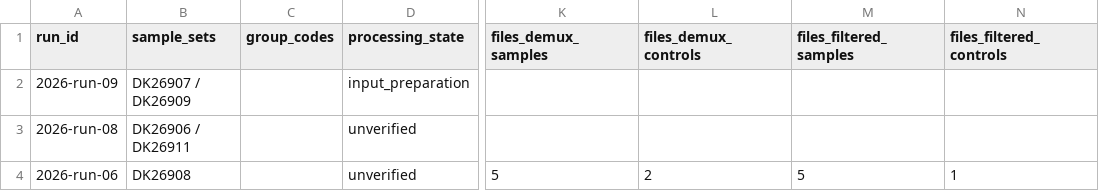
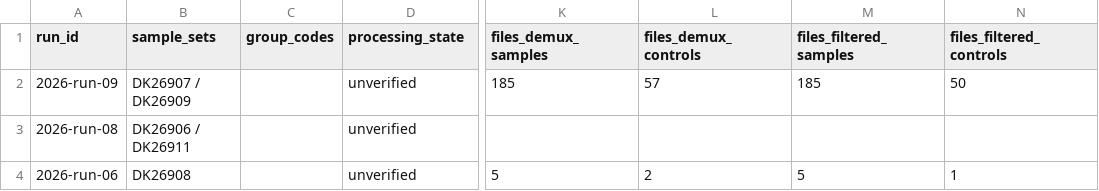
Before and after one commit to takeshiobayashi/anemone-processing-progress, a CSV file: public/runs.csv, drawn as a sheet; only a part is shown, gaps mark what is left out; the diff names each change by its address in the sheet, - before the commit and + after, or states it on an @@ line.

```diff
--- a/public/runs.csv
+++ b/public/runs.csv
-D2 (processing_state): input_preparation
+D2 (processing_state): unverified
-K2 (files_demux_samples): (empty)
+K2 (files_demux_samples): 185
-L2 (files_demux_controls): (empty)
+L2 (files_demux_controls): 57
-M2 (files_filtered_samples): (empty)
+M2 (files_filtered_samples): 185
-N2 (files_filtered_controls): (empty)
+N2 (files_filtered_controls): 50
```
Also changed, not shown: public/sample_sets.csv, 3 other files.
